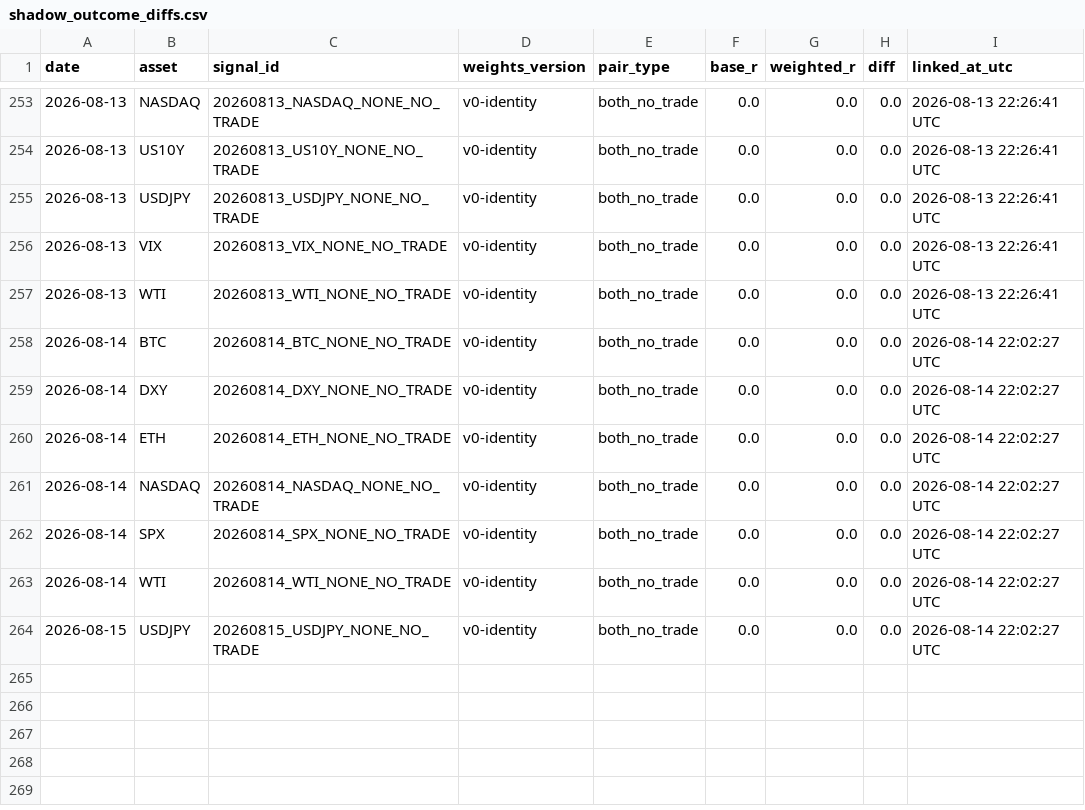
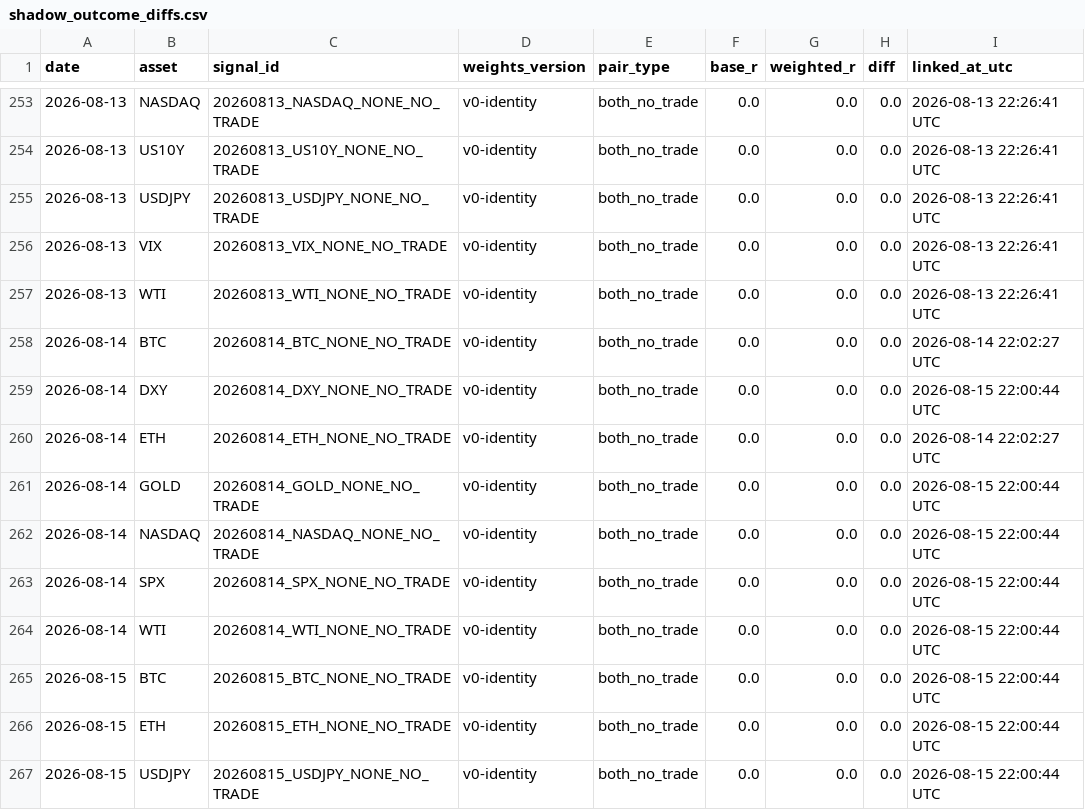
Before and after one commit to Tadaim2tk/tactical-swing-os, a CSV file: data/shadow_outcome_diffs.csv, drawn as a sheet; only a part is shown, gaps mark what is left out.

```diff
--- a/data/shadow_outcome_diffs.csv
+++ b/data/shadow_outcome_diffs.csv
@@ -258,7 +258,10 @@ date,asset,signal_id,weights_version,pair_type,base_r,weighted_r,diff,linked_at_
 2026-08-14,BTC,20260814_BTC_NONE_NO_TRADE,v0-identity,both_no_trade,0.0,0.0,0.0,2026-08-14 22:02:27 UTC
-2026-08-14,DXY,20260814_DXY_NONE_NO_TRADE,v0-identity,both_no_trade,0.0,0.0,0.0,2026-08-14 22:02:27 UTC
+2026-08-14,DXY,20260814_DXY_NONE_NO_TRADE,v0-identity,both_no_trade,0.0,0.0,0.0,2026-08-15 22:00:44 UTC
 2026-08-14,ETH,20260814_ETH_NONE_NO_TRADE,v0-identity,both_no_trade,0.0,0.0,0.0,2026-08-14 22:02:27 UTC
-2026-08-14,NASDAQ,20260814_NASDAQ_NONE_NO_TRADE,v0-identity,both_no_trade,0.0,0.0,0.0,2026-08-14 22:02:27 UTC
-2026-08-14,SPX,20260814_SPX_NONE_NO_TRADE,v0-identity,both_no_trade,0.0,0.0,0.0,2026-08-14 22:02:27 UTC
-2026-08-14,WTI,20260814_WTI_NONE_NO_TRADE,v0-identity,both_no_trade,0.0,0.0,0.0,2026-08-14 22:02:27 UTC
-2026-08-15,USDJPY,20260815_USDJPY_NONE_NO_TRADE,v0-identity,both_no_trade,0.0,0.0,0.0,2026-08-14 22:02:27 UTC
+2026-08-14,GOLD,20260814_GOLD_NONE_NO_TRADE,v0-identity,both_no_trade,0.0,0.0,0.0,2026-08-15 22:00:44 UTC
+2026-08-14,NASDAQ,20260814_NASDAQ_NONE_NO_TRADE,v0-identity,both_no_trade,0.0,0.0,0.0,2026-08-15 22:00:44 UTC
+2026-08-14,SPX,20260814_SPX_NONE_NO_TRADE,v0-identity,both_no_trade,0.0,0.0,0.0,2026-08-15 22:00:44 UTC
+2026-08-14,WTI,20260814_WTI_NONE_NO_TRADE,v0-identity,both_no_trade,0.0,0.0,0.0,2026-08-15 22:00:44 UTC
+2026-08-15,BTC,20260815_BTC_NONE_NO_TRADE,v0-identity,both_no_trade,0.0,0.0,0.0,2026-08-15 22:00:44 UTC
+2026-08-15,ETH,20260815_ETH_NONE_NO_TRADE,v0-identity,both_no_trade,0.0,0.0,0.0,2026-08-15 22:00:44 UTC
+2026-08-15,USDJPY,20260815_USDJPY_NONE_NO_TRADE,v0-identity,both_no_trade,0.0,0.0,0.0,2026-08-15 22:00:44 UTC
```
Also changed, not shown: data/execution_simulation.csv, data/prediction_log_scores.csv, 1 other file.
